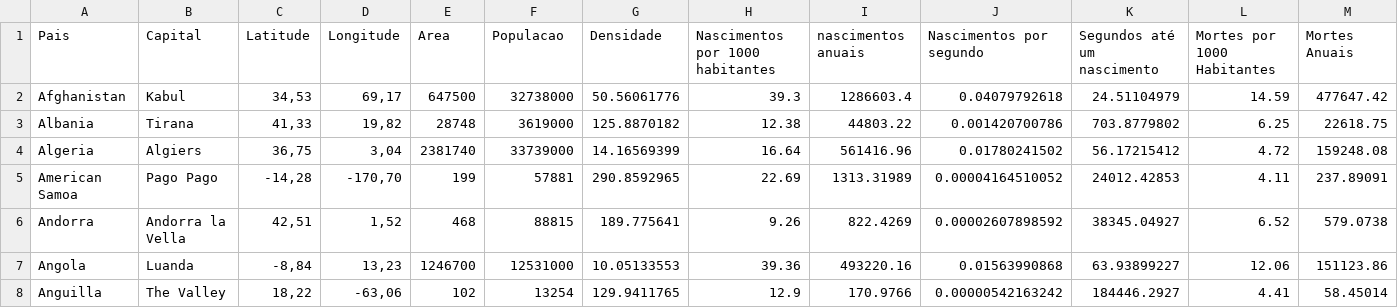
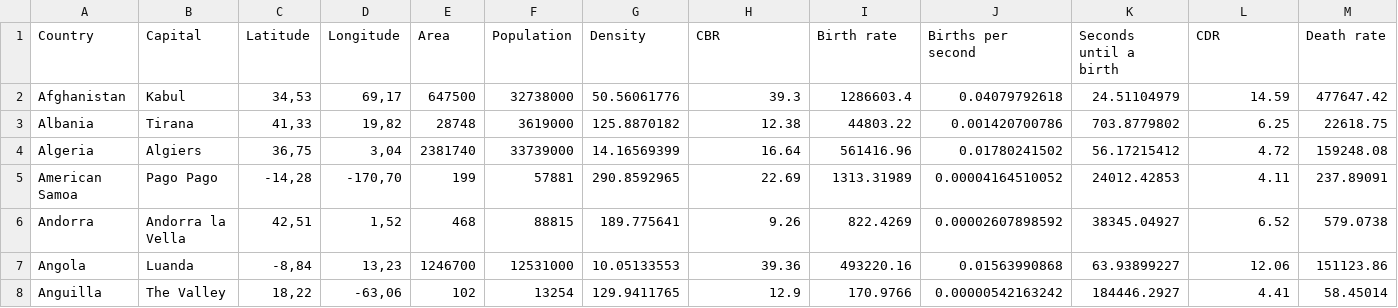
Before and after one commit to EdDuarte/living-globe, a CSV file: data.csv, drawn as a sheet; only a part is shown; removed rows and columns are numbered as before the commit, all else as after; rows hold the shown columns only; the diff names each change by its address in the sheet, - before the commit and + after, or states it on an @@ line.

```diff
--- a/data.csv
+++ b/data.csv
-row 1: Pais | Capital | Latitude | Longitude | Area | Populacao | Densidade | Nascimentos por 1000 habitantes | nascimentos anuais | Nascimentos por segundo | Segundos até um nascimento | Mortes por 1000 Habitantes | Mortes Anuais
+row 1: Country | Capital | Latitude | Longitude | Area | Population | Density | CBR | Birth rate | Births per second | Seconds until a birth | CDR | Death rate
```
Also changed, not shown: 2 other files.
